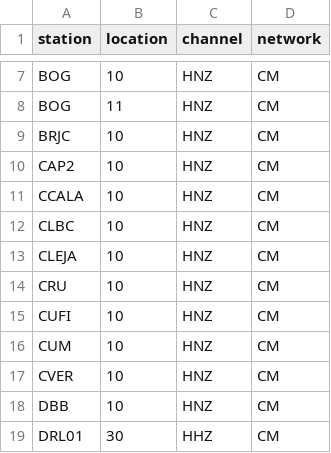
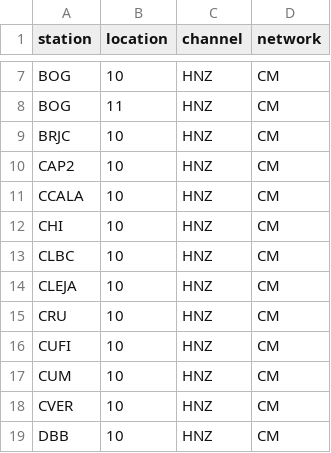
Before and after one commit to SGC-analistas/Checklist, a CSV file: csv/rnac.csv, drawn as a sheet; only a part is shown, gaps mark what is left out; the shorter side is filled out with more unchanged rows; the diff names each change by its address in the sheet, - before the commit and + after, or states it on an @@ line.

Commit message:
update printed table

```diff
--- a/csv/rnac.csv
+++ b/csv/rnac.csv
+row 12: CHI | 10 | HNZ | CM
```
Also changed, not shown: 1 other file.
